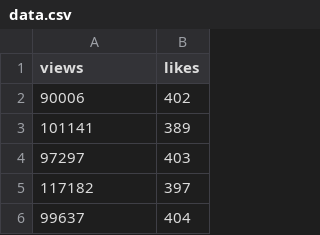
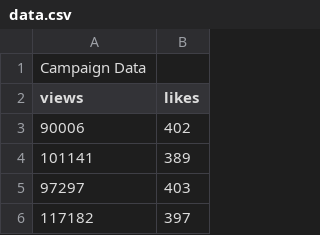
Before and after one commit to TrainingByPackt/Data-Science-for-Marketing-Analytics, a CSV file: Lesson01/data.csv, drawn as a sheet; only a part is shown; the shorter side is filled out with more unchanged rows.

Commit message:
Moving Exercis 2 to Lesson 2

```diff
--- a/Lesson01/data.csv
+++ b/Lesson01/data.csv
@@ -1 +1,2 @@
+Campaign Data
 views,likes
```
Also changed, not shown: 6 other files.
